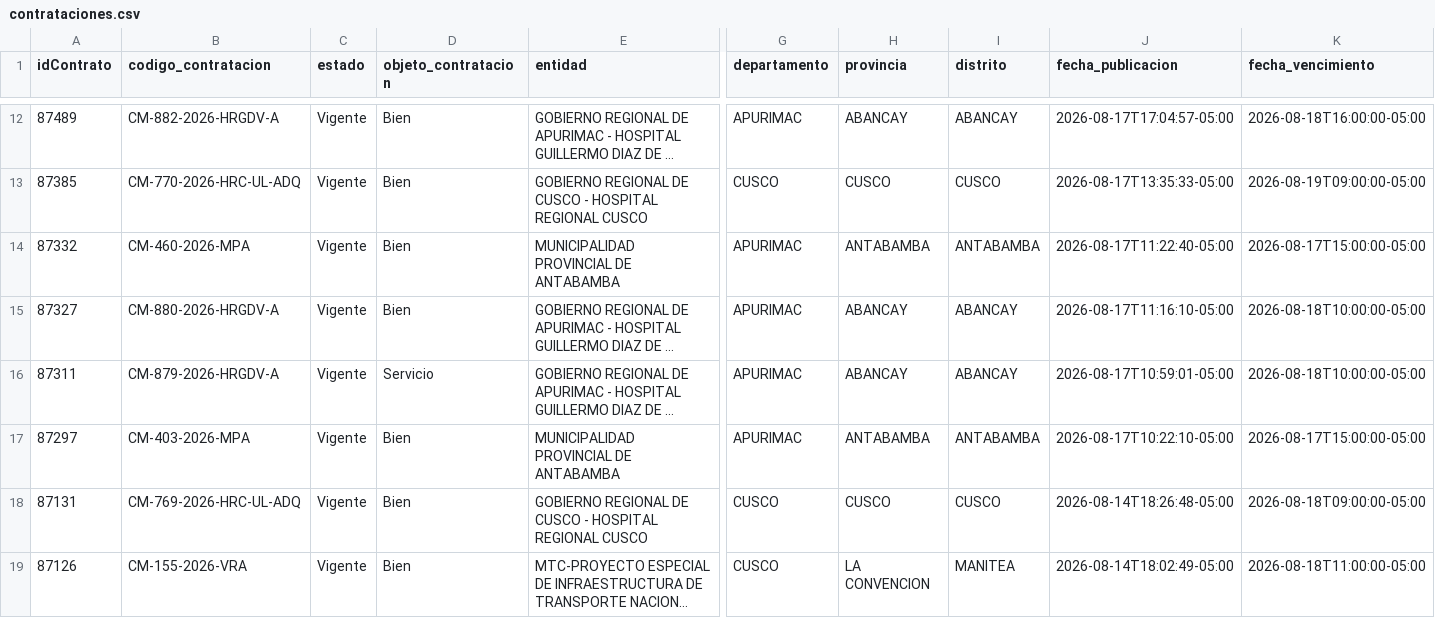
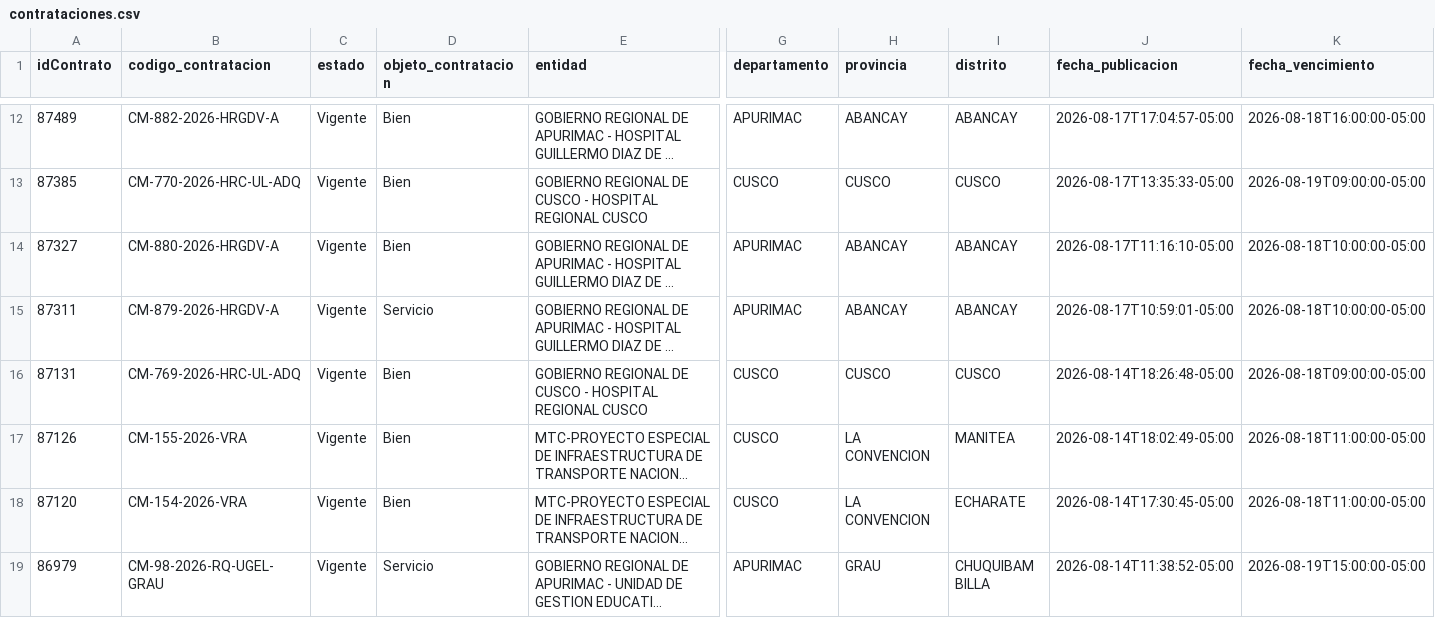
Before and after one commit to Natgato/monitor-seace-cusco, a CSV file: data/contrataciones.csv, drawn as a sheet; only a part is shown, gaps mark what is left out; the shorter side is filled out with more unchanged rows; long unchanged cells end in …; rows hold the shown columns only; the diff names each change by its address in the sheet, - before the commit and + after, or states it on an @@ line.

```diff
--- a/data/contrataciones.csv
+++ b/data/contrataciones.csv
-row 14: 87332 | CM-460-2026-MPA | Vigente | Bien | MUNICIPALIDAD PROVINCIAL DE ANTABAMBA | APURIMAC | ANTABAMBA | ANTABAMBA | 2026-08-17T11:22:40-05:00 | 2026-08-17T15:00:00-05:00
-row 17: 87297 | CM-403-2026-MPA | Vigente | Bien | MUNICIPALIDAD PROVINCIAL DE ANTABAMBA | APURIMAC | ANTABAMBA | ANTABAMBA | 2026-08-17T10:22:10-05:00 | 2026-08-17T15:00:00-05:00
```
Also changed, not shown: data/items.csv, 1 other file.
